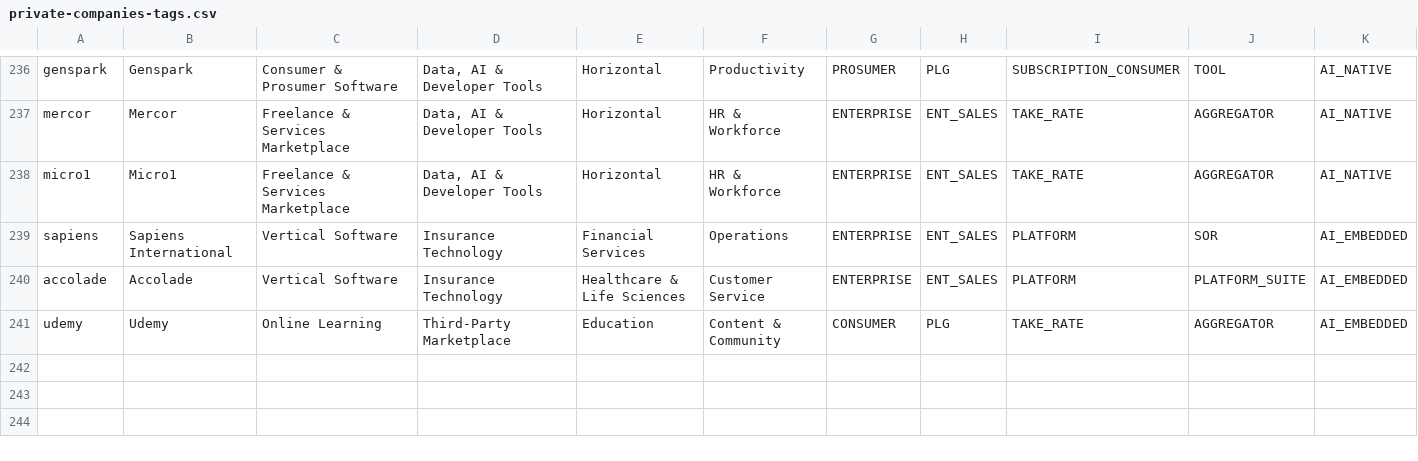
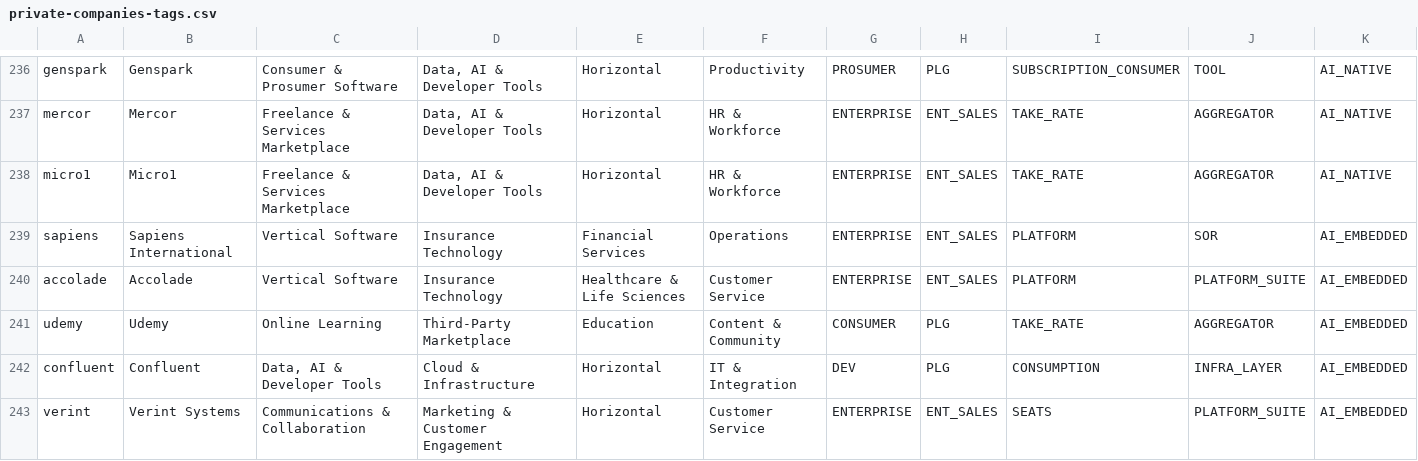
Before and after one commit to DaniilRybak-code/fairway-valuation, a CSV file: data/private-companies-tags.csv, drawn as a sheet; only a part is shown, gaps mark what is left out; rows hold the shown columns only; the diff covers the shown part only; the diff names each change by its address in the sheet, - before the commit and + after, or states it on an @@ line.

```diff
--- a/data/private-companies-tags.csv
+++ b/data/private-companies-tags.csv
+row 242: confluent | Confluent | Data, AI & Developer Tools | Cloud & Infrastructure | Horizontal | IT & Integration | DEV | PLG | CONSUMPTION | INFRA_LAYER | AI_EMBEDDED
+row 243: verint | Verint Systems | Communications & Collaboration | Marketing & Customer Engagement | Horizontal | Customer Service | ENTERPRISE | ENT_SALES | SEATS | PLATFORM_SUITE | AI_EMBEDDED
```
Also changed, not shown: 1 added row elsewhere in this file, 52 other files.
